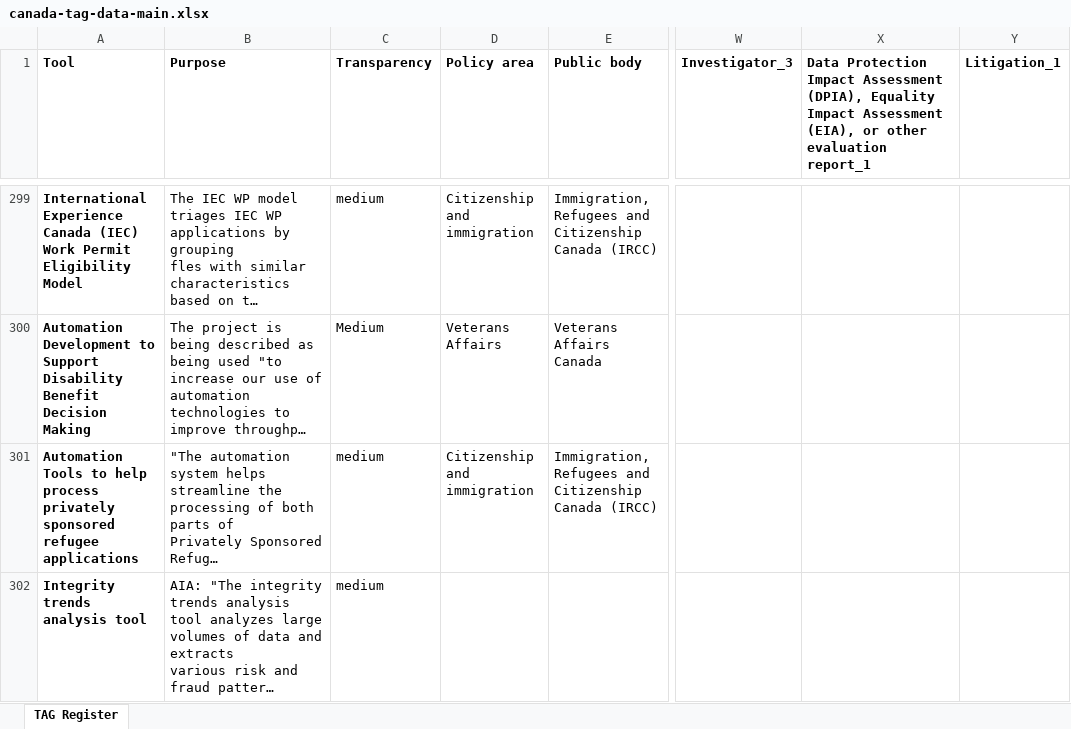
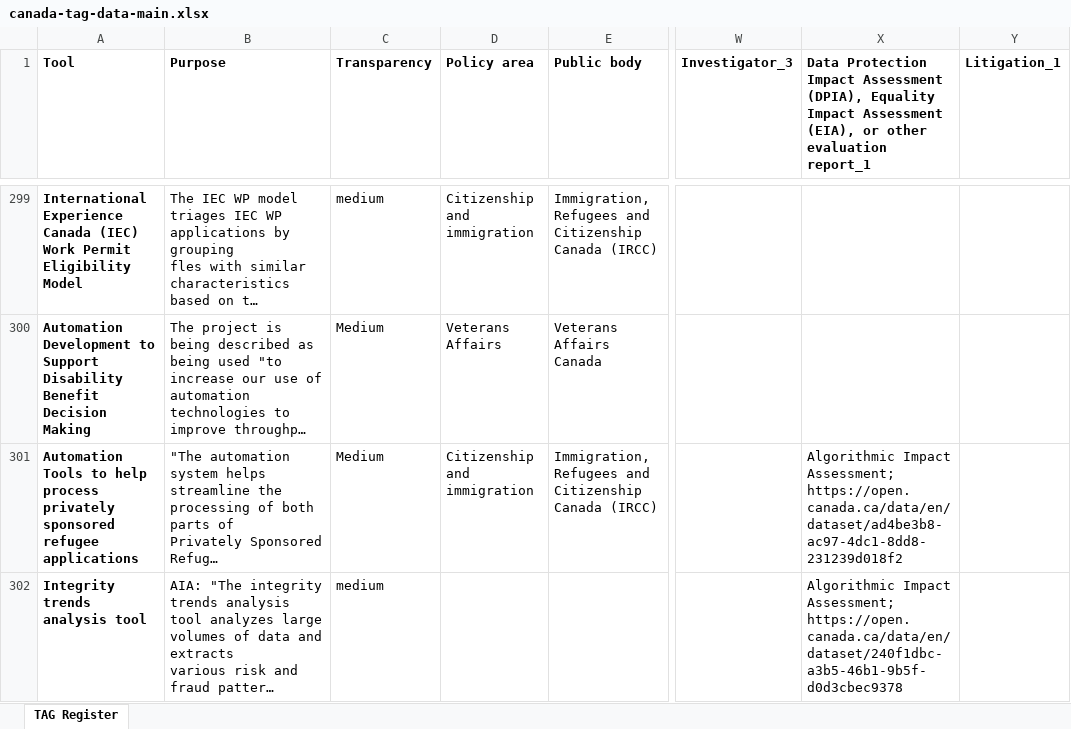
Before and after one commit to jdunca/tag-register-canada, an Excel workbook: canada-tag-data-main.xlsx, sheet TAG Register, drawn as a sheet; only a part is shown, gaps mark what is left out; long unchanged cells end in …; values as stored, in another font and other column widths than the file's, no borders; table styles not drawn; the diff covers the shown part only; the diff names each change by its address in the sheet, - before the commit and + after, or states it on an @@ line.

Commit message:
Add files via upload

```diff
--- a/canada-tag-data-main.xlsx (sheet TAG Register)
+++ b/canada-tag-data-main.xlsx (sheet TAG Register)
-C301 (Transparency): medium
+C301 (Transparency): Medium
-X301: (empty)
+X301: Algorithmic Impact Assessment; https://open.canada.ca/data/en/dataset/ad4be3b8-ac97-4dc1-8dd8-231239d018f2
-X302: (empty)
+X302: Algorithmic Impact Assessment; https://open.canada.ca/data/en/dataset/240f1dbc-a3b5-46b1-9b5f-d0d3cbec9378
```
Also changed, not shown: 12 edited cells and cell formats elsewhere in this sheet.
